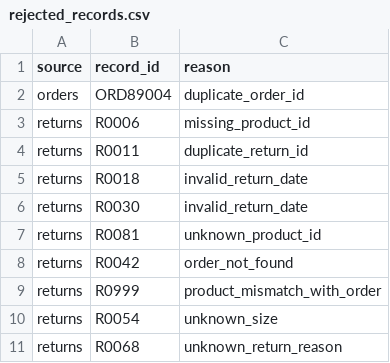
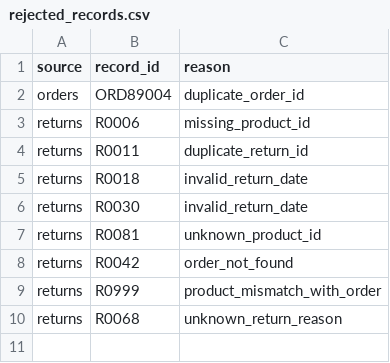
Before and after one commit to Nagarjunaracakunta/dhaga-mvp, a CSV file: data/processed/rejected_records.csv, drawn as a sheet; the diff names each change by its address in the sheet, - before the commit and + after, or states it on an @@ line.

```diff
--- a/data/processed/rejected_records.csv
+++ b/data/processed/rejected_records.csv
-row 10: returns | R0054 | unknown_size
```
Also changed, not shown: data/processed/returns_clean.csv, 45 other files.
